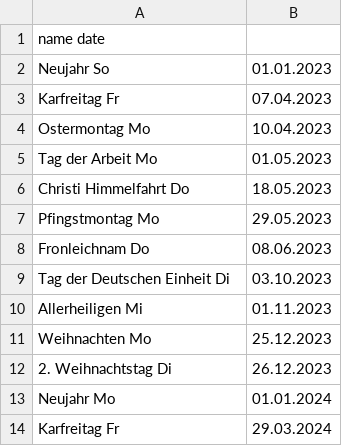
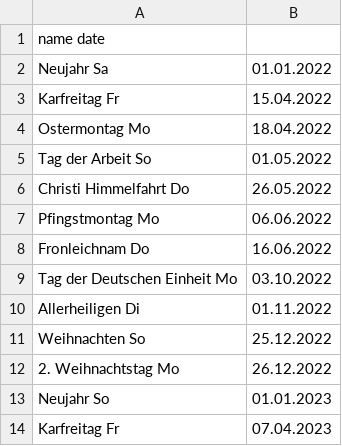
Before and after one commit to geo-engine/feiertage, a CSV file: input/NRW.csv, drawn as a sheet; only a part is shown; the shorter side is filled out with more unchanged rows; the diff names each change by its address in the sheet, - before the commit and + after, or states it on an @@ line.

Commit message:
Update NRW.csv

```diff
--- a/input/NRW.csv
+++ b/input/NRW.csv
+row 2: Neujahr Sa | 01.01.2022
+row 3: Karfreitag Fr | 15.04.2022
+row 4: Ostermontag Mo | 18.04.2022
+row 5: Tag der Arbeit So | 01.05.2022
+row 6: Christi Himmelfahrt Do | 26.05.2022
+row 7: Pfingstmontag Mo | 06.06.2022
+row 8: Fronleichnam Do | 16.06.2022
+row 9: Tag der Deutschen Einheit Mo | 03.10.2022
+row 10: Allerheiligen Di | 01.11.2022
+row 11: Weihnachten So | 25.12.2022
+row 12: 2. Weihnachtstag Mo | 26.12.2022
```
